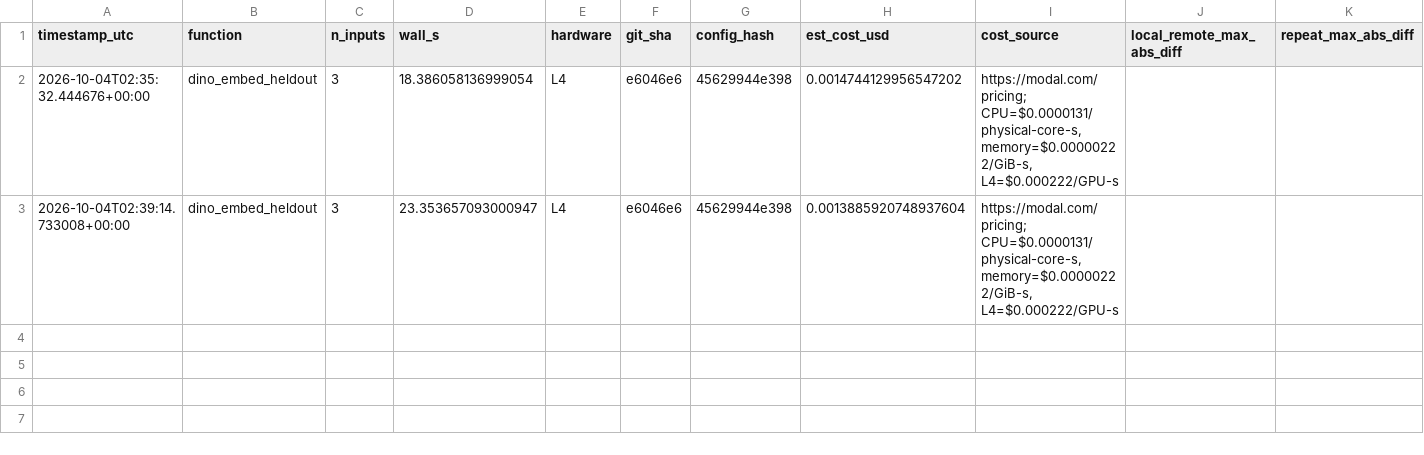
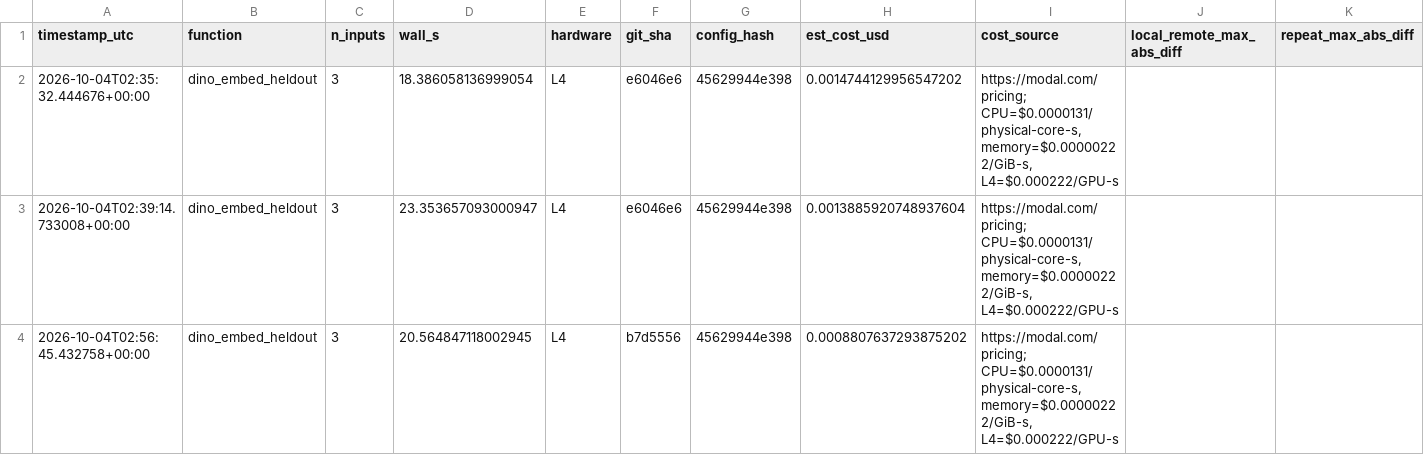
Before and after one commit to Cottrell-LockedIn/AIxScience, a CSV file: results/v1/MODAL_RUNS_v1.csv, drawn as a sheet; the diff names each change by its address in the sheet, - before the commit and + after, or states it on an @@ line.

```diff
--- a/results/v1/MODAL_RUNS_v1.csv
+++ b/results/v1/MODAL_RUNS_v1.csv
+row 4: 2026-10-04T02:56:45.432758+00:00 | dino_embed_heldout | 3 | 20.564847118002945 | L4 | b7d5556 | 45629944e398 | 0.0008807637293875202 | https://modal.com/pricing; CPU=$0.0000131/physical-core-s, memory=$0.00000222/GiB-s, L4=$0.000222/GPU-s
```
Also changed, not shown: 3 other files.
